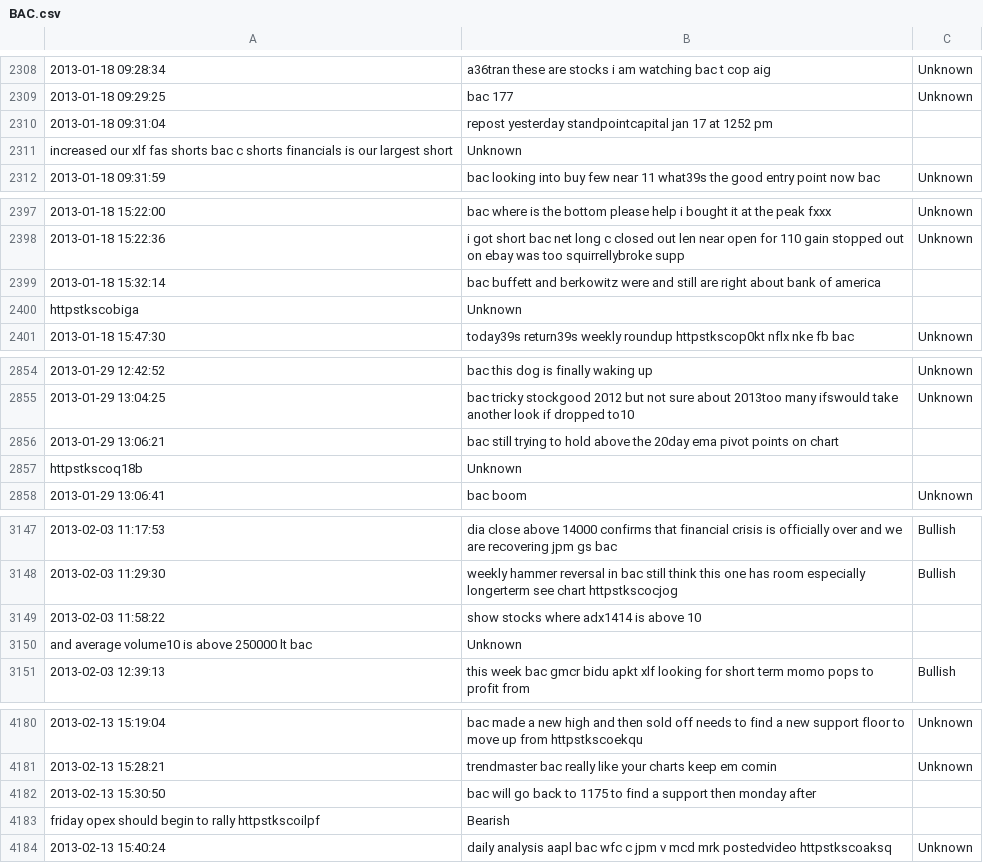
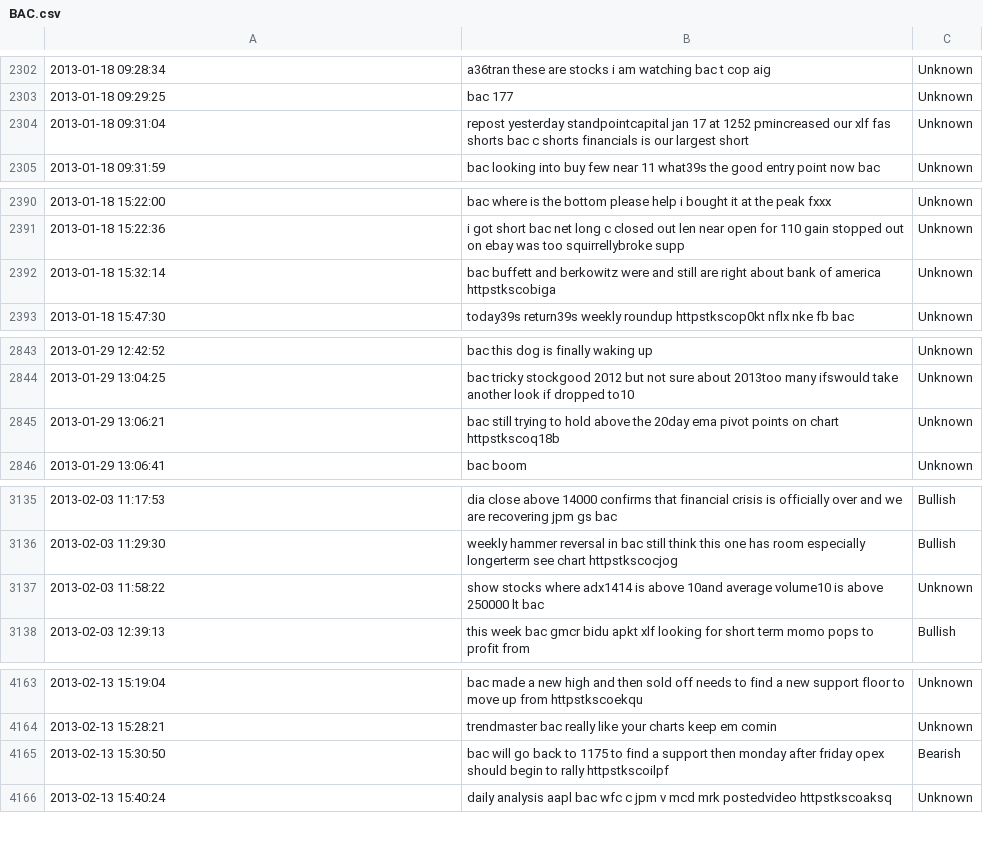
Before and after one commit to juansandzeros/INFS772_Project1, a CSV file: INFS772_Project1/BAC.csv, drawn as a sheet; only a part is shown, gaps mark what is left out; removed rows and columns are numbered as before the commit, all else as after; the diff covers the shown part only; the diff names each change by its address in the sheet, - before the commit and + after, or states it on an @@ line.

Commit message:
added code for the charts.  project completed.

```diff
--- a/INFS772_Project1/BAC.csv
+++ b/INFS772_Project1/BAC.csv
-B2304: …at 1252 pm
+B2304: …at 1252 pmincreased our xlf fas shorts bac c shorts financials is our largest short
-C2304: (empty)
+C2304: Unknown
-row 2311: increased our xlf fas shorts bac c shorts financials is our largest short | Unknown
-B2392: …of america
+B2392: …of america httpstkscobiga
-C2392: (empty)
+C2392: Unknown
-row 2400: httpstkscobiga | Unknown
-B2845: …on chart
+B2845: …on chart httpstkscoq18b
-C2845: (empty)
+C2845: Unknown
-row 2857: httpstkscoq18b | Unknown
-B3137: …is above 10
+B3137: …is above 10and average volume10 is above 250000 lt bac
-C3137: (empty)
+C3137: Unknown
-row 3150: and average volume10 is above 250000 lt bac | Unknown
-B4165: …monday after
+B4165: …monday after friday opex should begin to rally httpstkscoilpf
-C4165: (empty)
+C4165: Bearish
-row 4183: friday opex should begin to rally httpstkscoilpf | Bearish
```
Also changed, not shown: 19 removed rows and 33 edited cells elsewhere in this file, 2 other files.
